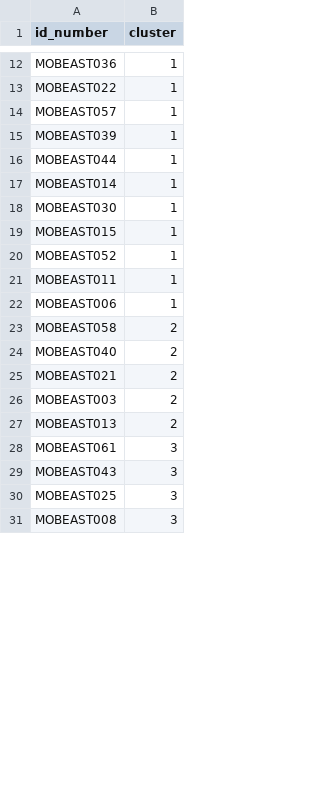
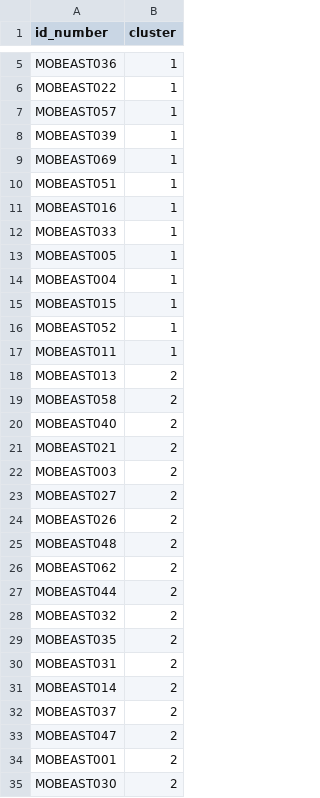
Before and after one commit to keanuryt/MOBEAST, a CSV file: data/DNA/24h_clusters.csv, drawn as a sheet; only a part is shown, gaps mark what is left out; the shorter side is filled out with more unchanged rows; the diff covers the shown part only.

```diff
--- a/data/DNA/24h_clusters.csv
+++ b/data/DNA/24h_clusters.csv
@@ -15,5 +8,8 @@ MOBEAST057,1
 MOBEAST039,1
-MOBEAST044,1
-MOBEAST014,1
-MOBEAST030,1
+MOBEAST069,1
+MOBEAST051,1
+MOBEAST016,1
+MOBEAST033,1
+MOBEAST005,1
+MOBEAST004,1
 MOBEAST015,1
@@ -21,3 +17,3 @@ MOBEAST052,1
 MOBEAST011,1
-MOBEAST006,1
+MOBEAST013,2
 MOBEAST058,2
@@ -26,2 +22,14 @@ MOBEAST021,2
 MOBEAST003,2
-MOBEAST013,2
+MOBEAST027,2
+MOBEAST026,2
+MOBEAST048,2
+MOBEAST062,2
+MOBEAST044,2
+MOBEAST032,2
+MOBEAST035,2
+MOBEAST031,2
+MOBEAST014,2
+MOBEAST037,2
+MOBEAST047,2
+MOBEAST001,2
+MOBEAST030,2
```
Also changed, not shown: 4 added rows, 16 removed rows and 11 moved rows elsewhere in this file, 9 other files.
